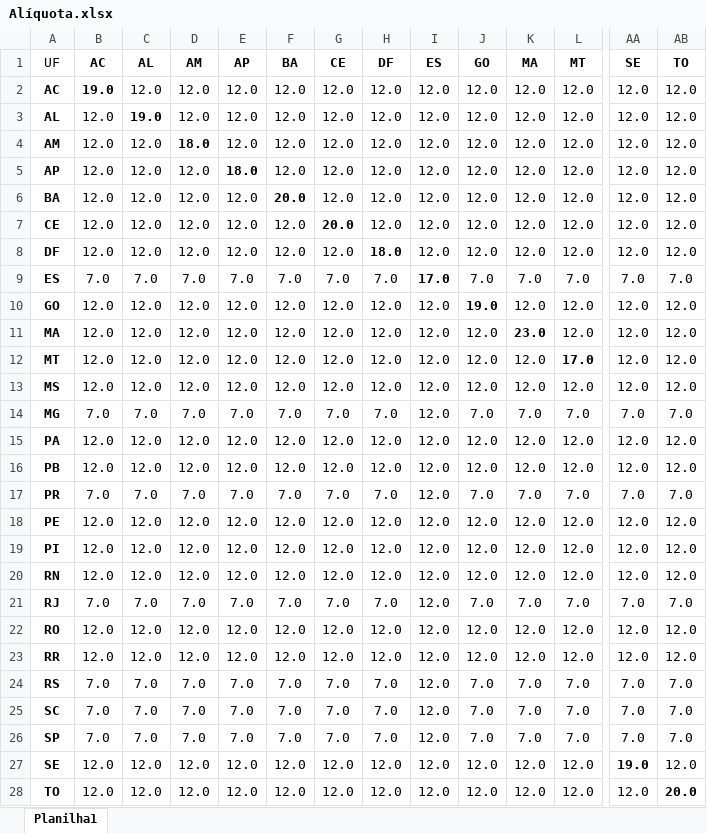
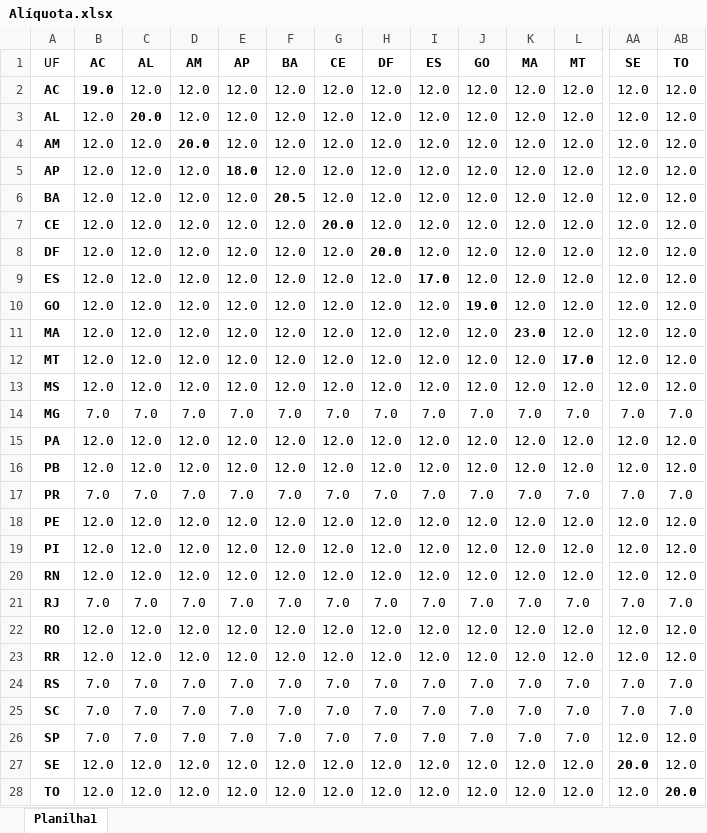
Before and after one commit to ArturSenna/cte-loglife-automation, an Excel workbook: botCTE/botCTE/Alíquota.xlsx, sheet Planilha1, drawn as a sheet; only a part is shown, gaps mark what is left out; values as stored, in another font and other column widths than the file's, no borders; the diff covers the shown part only; the diff names each change by its address in the sheet, - before the commit and + after, or states it on an @@ line.

Commit message:
feat: update Alíquota.xlsx with new data

```diff
--- a/botCTE/botCTE/Alíquota.xlsx (sheet Planilha1)
+++ b/botCTE/botCTE/Alíquota.xlsx (sheet Planilha1)
-C3 (AL): 19.0
+C3 (AL): 20.0
-D4 (AM): 18.0
+D4 (AM): 20.0
-F6 (BA): 20.0
+F6 (BA): 20.5
-H8 (DF): 18.0
+H8 (DF): 20.0
-B9 (AC): 7.0
+B9 (AC): 12.0
-C9 (AL): 7.0
+C9 (AL): 12.0
-D9 (AM): 7.0
+D9 (AM): 12.0
-E9 (AP): 7.0
+E9 (AP): 12.0
-F9 (BA): 7.0
+F9 (BA): 12.0
-G9 (CE): 7.0
+G9 (CE): 12.0
-H9 (DF): 7.0
+H9 (DF): 12.0
-J9 (GO): 7.0
+J9 (GO): 12.0
-K9 (MA): 7.0
+K9 (MA): 12.0
-L9 (MT): 7.0
+L9 (MT): 12.0
-AA9 (SE): 7.0
+AA9 (SE): 12.0
-AB9 (TO): 7.0
+AB9 (TO): 12.0
-I14 (ES): 12.0
+I14 (ES): 7.0
-I17 (ES): 12.0
+I17 (ES): 7.0
-I21 (ES): 12.0
+I21 (ES): 7.0
-I24:I26 (ES): 12.0
+I24:I26 (ES): 7.0
-AA26 (SE): 7.0
+AA26 (SE): 12.0
-AB26 (TO): 7.0
+AB26 (TO): 12.0
-AA27 (SE): 19.0
+AA27 (SE): 20.0
```
Also changed, not shown: 11 edited cells elsewhere in this sheet.
